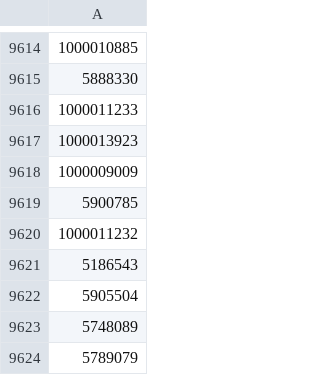
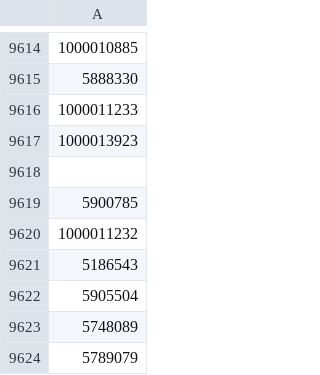
Before and after one commit to TimDenby161/AutoModel, a CSV file: lookup_mirror_matches.csv, drawn as a sheet; only a part is shown, gaps mark what is left out; the diff covers the shown part only.

```diff
--- a/lookup_mirror_matches.csv
+++ b/lookup_mirror_matches.csv
@@ -9617,3 +9617,3 @@
 1000013923
-1000009009
+""
 5900785
```
Also changed, not shown: 18 added rows and 2 edited cells elsewhere in this file, automodel_bets.csv, automodel_club_sync_errors.csv, 7 other files.
